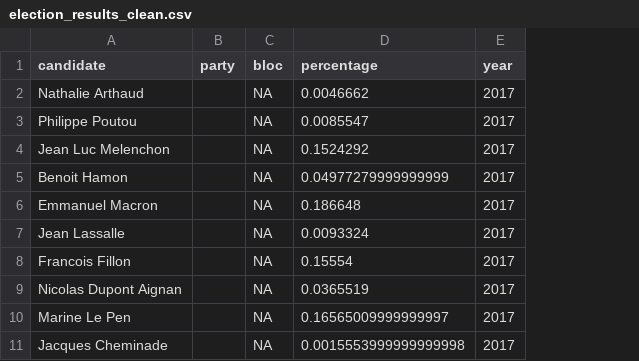
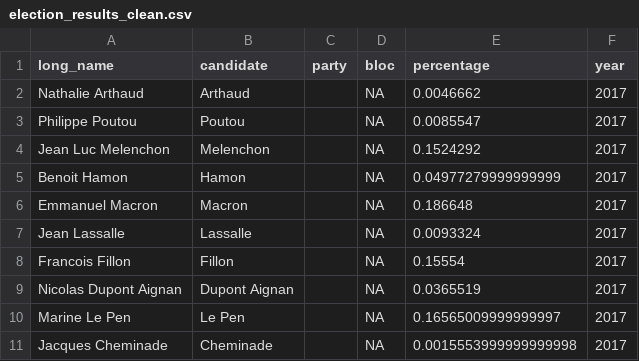
Before and after one commit to MerlinHeidemanns/election_forecast_france, a CSV file: dta/polls_dta/election_results_clean.csv, drawn as a sheet; only a part is shown; the diff names each change by its address in the sheet, - before the commit and + after, or states it on an @@ line.

```diff
--- a/dta/polls_dta/election_results_clean.csv
+++ b/dta/polls_dta/election_results_clean.csv
+column B (candidate), rows 2-11: Arthaud | Poutou | Melenchon | Hamon | Macron | Lassalle | Fillon | Dupont Aignan | Le Pen | Cheminade
-A1: candidate
+A1: long_name
```
Also changed, not shown: dta/polls_dta/election_dates.csv, dta/polls_dta/election_results.csv.
